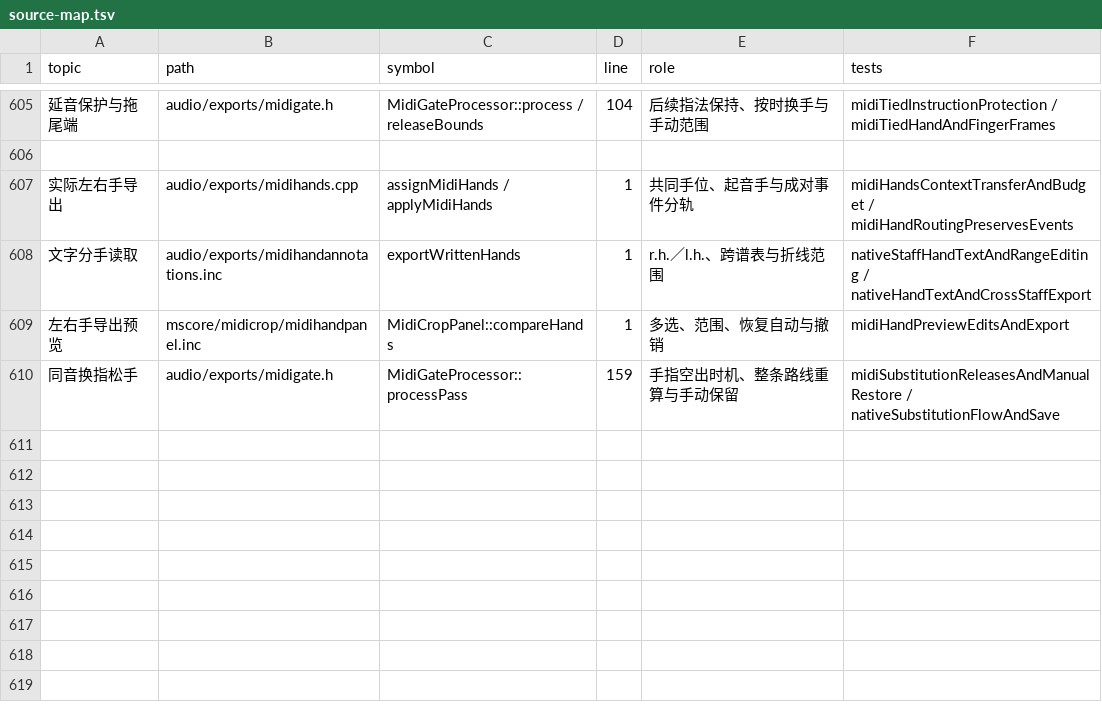
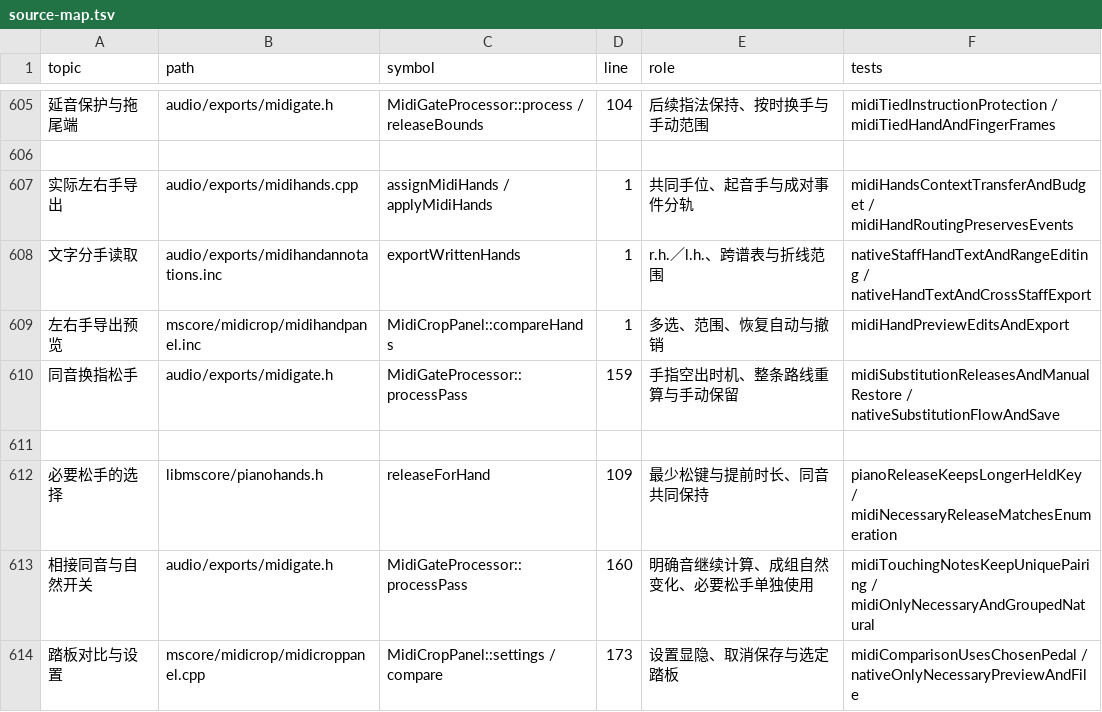
Before and after one commit to Freddd13/MuseScore, a TSV file: personal/docs/source-map.tsv, drawn as a sheet; only a part is shown, gaps mark what is left out; the diff names each change by its address in the sheet, - before the commit and + after, or states it on an @@ line.

```diff
--- a/personal/docs/source-map.tsv
+++ b/personal/docs/source-map.tsv
+row 611: (empty)
+row 612: 必要松手的选择 | libmscore/pianohands.h | releaseForHand | 109 | 最少松键与提前时长、同音共同保持 | pianoReleaseKeepsLongerHeldKey / midiNecessaryReleaseMatchesEnumeration
+row 613: 相接同音与自然开关 | audio/exports/midigate.h | MidiGateProcessor::processPass | 160 | 明确音继续计算、成组自然变化、必要松手单独使用 | midiTouchingNotesKeepUniquePairing / midiOnlyNecessaryAndGroupedNatural
+row 614: 踏板对比与设置 | mscore/midicrop/midicroppanel.cpp | MidiCropPanel::settings / compare | 173 | 设置显隐、取消保存与选定踏板 | midiComparisonUsesChosenPedal / nativeOnlyNecessaryPreviewAndFile
```
Also changed, not shown: 14 other files.
